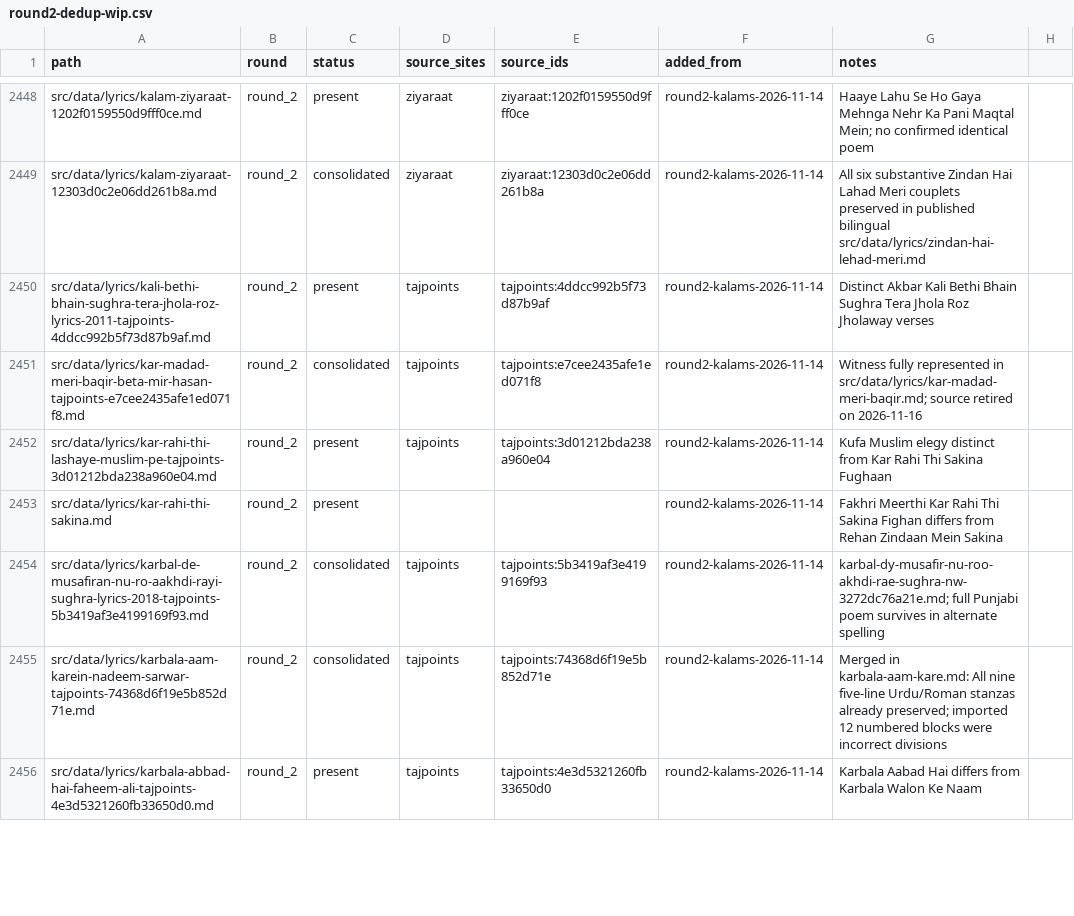
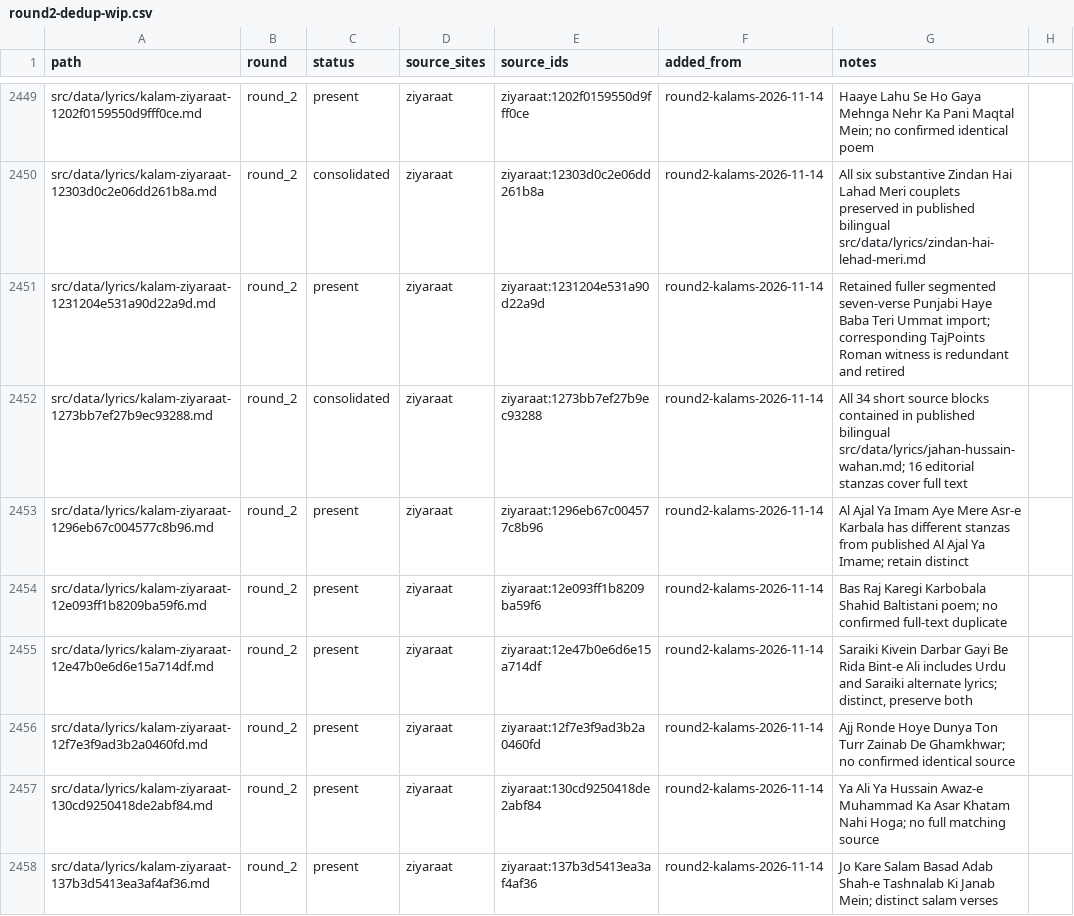
Before and after one commit to GhayurH/lyrics-site, a CSV file: audit/round2-dedup-wip.csv, drawn as a sheet; only a part is shown, gaps mark what is left out; the shorter side is filled out with more unchanged rows; the diff covers the shown part only.

Commit message:
Consolidate seven more Round 2 lyric witnesses and restore Akhtar stanza [skip ci]

```diff
--- a/audit/round2-dedup-wip.csv
+++ b/audit/round2-dedup-wip.csv
@@ -2449 +2450,9 @@ src/data/lyrics/kalam-ziyaraat-1202f0159550d9fff0ce.md,round_2,present,ziyaraat,
 src/data/lyrics/kalam-ziyaraat-12303d0c2e06dd261b8a.md,round_2,consolidated,ziyaraat,ziyaraat:12303d0c2e06dd261b8a,round2-kalams-2026-11-14,All six substantive Zindan Hai Lahad Meri couplets preserved in published bilingual src/data/lyrics/zindan-hai-lehad-meri.md
+src/data/lyrics/kalam-ziyaraat-1231204e531a90d22a9d.md,round_2,present,ziyaraat,ziyaraat:1231204e531a90d22a9d,round2-kalams-2026-11-14,Retained fuller segmented seven-verse Punjabi Haye Baba Teri Ummat import; corresponding TajPoints Roman witness is redundant and retired
+src/data/lyrics/kalam-ziyaraat-1273bb7ef27b9ec93288.md,round_2,consolidated,ziyaraat,ziyaraat:1273bb7ef27b9ec93288,round2-kalams-2026-11-14,All 34 short source blocks contained in published bilingual src/data/lyrics/jahan-hussain-wahan.md; 16 editorial stanzas cover full text
+src/data/lyrics/kalam-ziyaraat-1296eb67c004577c8b96.md,round_2,present,ziyaraat,ziyaraat:1296eb67c004577c8b96,round2-kalams-2026-11-14,Al Ajal Ya Imam Aye Mere Asr-e Karbala has different stanzas from published Al Ajal Ya Imame; retain distinct
+src/data/lyrics/kalam-ziyaraat-12e093ff1b8209ba59f6.md,round_2,present,ziyaraat,ziyaraat:12e093ff1b8209ba59f6,round2-kalams-2026-11-14,Bas Raj Karegi Karbobala Shahid Baltistani poem; no confirmed full-text duplicate
+src/data/lyrics/kalam-ziyaraat-12e47b0e6d6e15a714df.md,round_2,present,ziyaraat,ziyaraat:12e47b0e6d6e15a714df,round2-kalams-2026-11-14,"Saraiki Kivein Darbar Gayi Be Rida Bint-e Ali includes Urdu and Saraiki alternate lyrics; distinct, preserve both"
+src/data/lyrics/kalam-ziyaraat-12f7e3f9ad3b2a0460fd.md,round_2,present,ziyaraat,ziyaraat:12f7e3f9ad3b2a0460fd,round2-kalams-2026-11-14,Ajj Ronde Hoye Dunya Ton Turr Zainab De Ghamkhwar; no confirmed identical source
+src/data/lyrics/kalam-ziyaraat-130cd9250418de2abf84.md,round_2,present,ziyaraat,ziyaraat:130cd9250418de2abf84,round2-kalams-2026-11-14,Ya Ali Ya Hussain Awaz-e Muhammad Ka Asar Khatam Nahi Hoga; no full matching source
+src/data/lyrics/kalam-ziyaraat-137b3d5413ea3af4af36.md,round_2,present,ziyaraat,ziyaraat:137b3d5413ea3af4af36,round2-kalams-2026-11-14,Jo Kare Salam Basad Adab Shah-e Tashnalab Ki Janab Mein; distinct salam verses
```
Also changed, not shown: 9 added rows and 11 edited cells elsewhere in this file, 9 other files.
